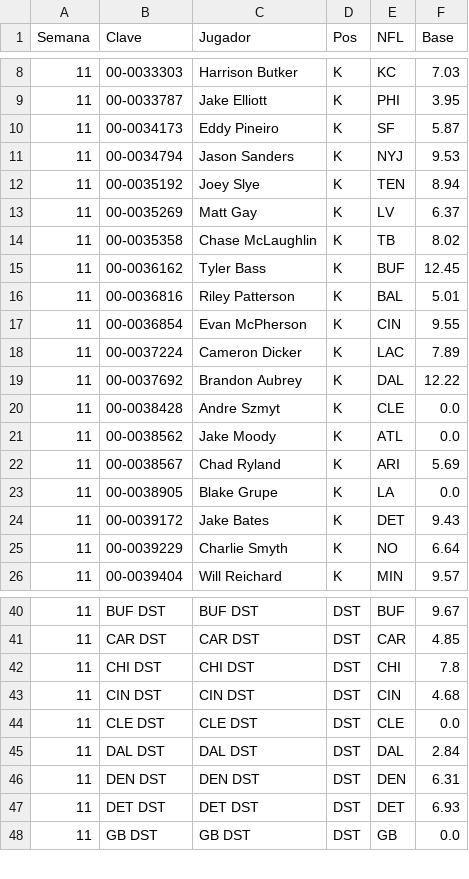
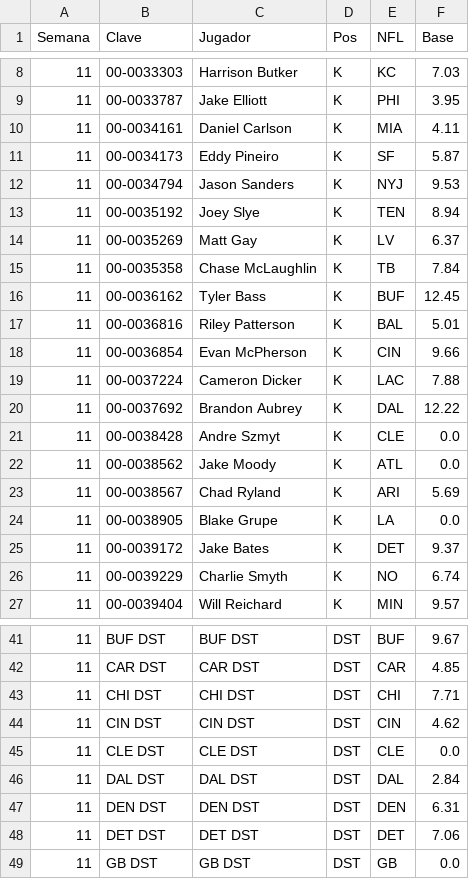
Before and after one commit to Golazo20XX/sunday-locker, a CSV file: historial/kdst_s11.csv, drawn as a sheet; only a part is shown, gaps mark what is left out; the diff covers the shown part only.

```diff
--- a/historial/kdst_s11.csv
+++ b/historial/kdst_s11.csv
@@ -9,2 +9,3 @@ Semana,Clave,Jugador,Pos,NFL,Base
 11,00-0033787,Jake Elliott,K,PHI,3.95
+11,00-0034161,Daniel Carlson,K,MIA,4.11
 11,00-0034173,Eddy Pineiro,K,SF,5.87
@@ -13,7 +14,7 @@ Semana,Clave,Jugador,Pos,NFL,Base
 11,00-0035269,Matt Gay,K,LV,6.37
-11,00-0035358,Chase McLaughlin,K,TB,8.02
+11,00-0035358,Chase McLaughlin,K,TB,7.84
 11,00-0036162,Tyler Bass,K,BUF,12.45
 11,00-0036816,Riley Patterson,K,BAL,5.01
-11,00-0036854,Evan McPherson,K,CIN,9.55
-11,00-0037224,Cameron Dicker,K,LAC,7.89
+11,00-0036854,Evan McPherson,K,CIN,9.66
+11,00-0037224,Cameron Dicker,K,LAC,7.88
 11,00-0037692,Brandon Aubrey,K,DAL,12.22
@@ -23,4 +24,4 @@ Semana,Clave,Jugador,Pos,NFL,Base
 11,00-0038905,Blake Grupe,K,LA,0.0
-11,00-0039172,Jake Bates,K,DET,9.43
-11,00-0039229,Charlie Smyth,K,NO,6.64
+11,00-0039172,Jake Bates,K,DET,9.37
+11,00-0039229,Charlie Smyth,K,NO,6.74
 11,00-0039404,Will Reichard,K,MIN,9.57
@@ -41,4 +42,4 @@ Semana,Clave,Jugador,Pos,NFL,Base
 11,CAR DST,CAR DST,DST,CAR,4.85
-11,CHI DST,CHI DST,DST,CHI,7.8
-11,CIN DST,CIN DST,DST,CIN,4.68
+11,CHI DST,CHI DST,DST,CHI,7.71
+11,CIN DST,CIN DST,DST,CIN,4.62
 11,CLE DST,CLE DST,DST,CLE,0.0
@@ -46,3 +47,3 @@ Semana,Clave,Jugador,Pos,NFL,Base
 11,DEN DST,DEN DST,DST,DEN,6.31
-11,DET DST,DET DST,DST,DET,6.93
+11,DET DST,DET DST,DST,DET,7.06
 11,GB DST,GB DST,DST,GB,0.0
```
Also changed, not shown: 5 edited cells elsewhere in this file, historial/proy_2026_s11.csv, historial/puro_2026_s11.csv, 8 other files.
